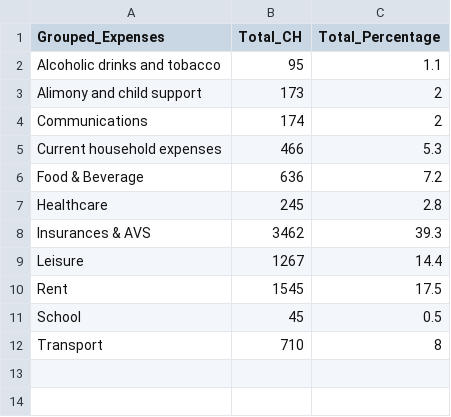
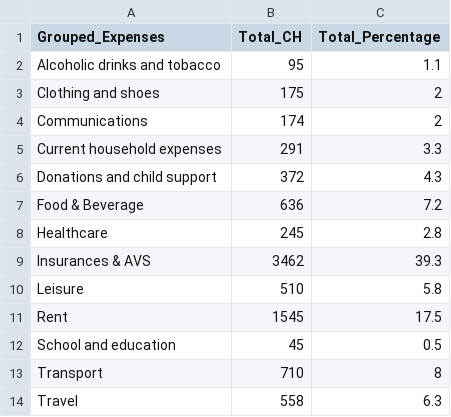
Before and after one commit to ptds2023/group_c, a CSV file: data-raw/swiss_budget.csv, drawn as a sheet.

Commit message:
Last changes in webscraping
Last changes to improve expenses categories.

```diff
--- a/data-raw/swiss_budget.csv
+++ b/data-raw/swiss_budget.csv
@@ -2,5 +2,6 @@
 "Alcoholic drinks and tobacco",95,1.1
-"Alimony and child support",173,2
+"Clothing and shoes",175,2
 "Communications",174,2
-"Current household expenses",466,5.3
+"Current household expenses",291,3.3
+"Donations and child support",372,4.3
 "Food & Beverage",636,7.2
@@ -8,5 +9,6 @@
 "Insurances & AVS",3462,39.3
-"Leisure",1267,14.4
+"Leisure",510,5.8
 "Rent",1545,17.5
-"School",45,0.5
+"School and education",45,0.5
 "Transport",710,8
+"Travel",558,6.3
```
Also changed, not shown: 4 other files.
